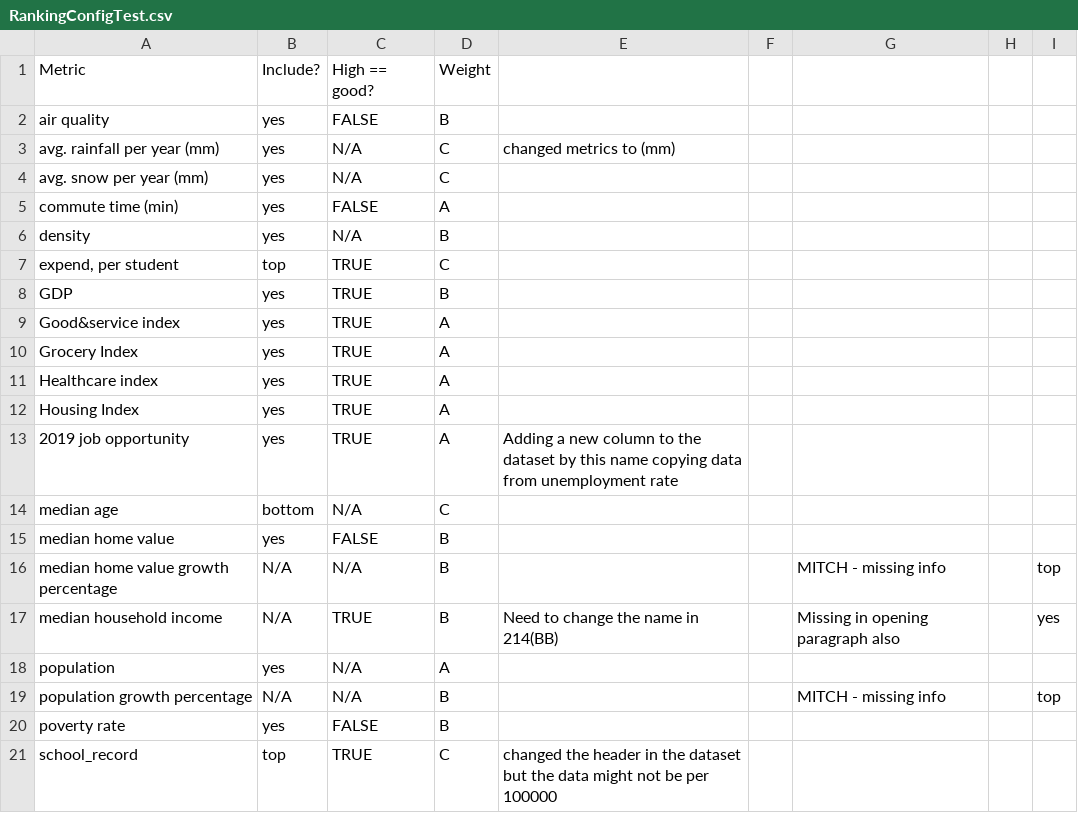
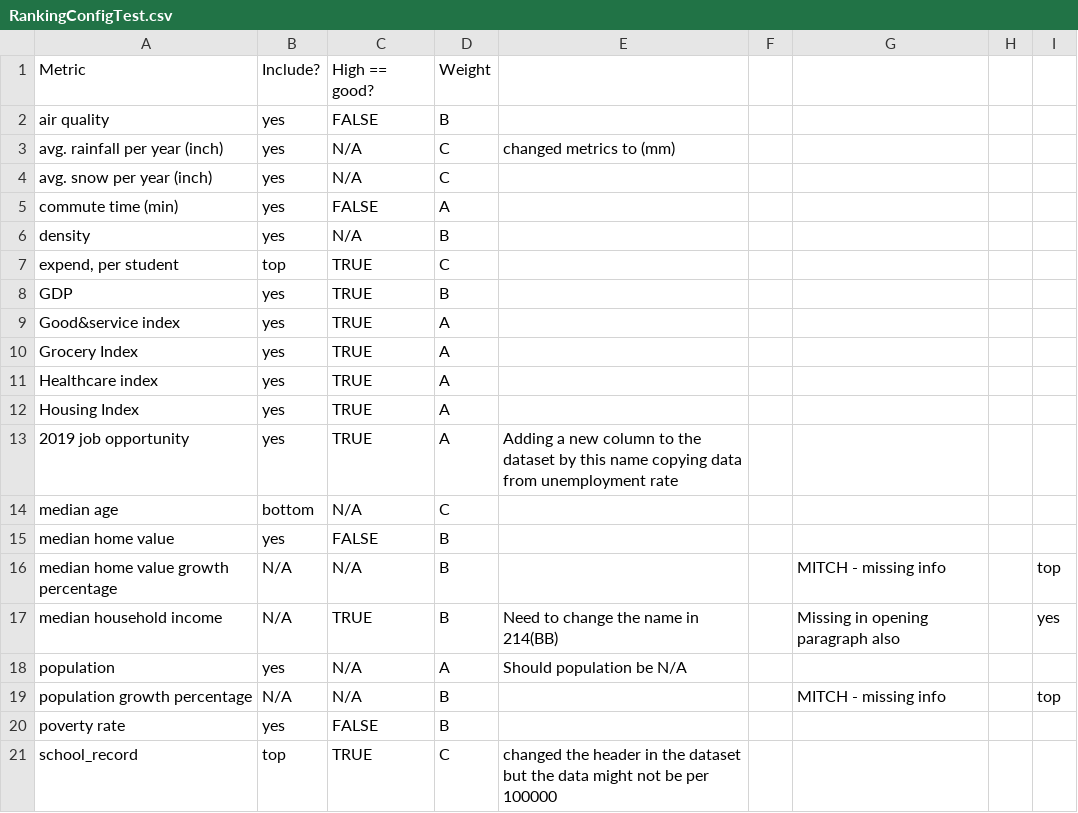
Before and after one commit to gdpabby-indeed/city-scout-content-generator, a CSV file: RankingConfigTest.csv, drawn as a sheet; only a part is shown.

```diff
--- a/RankingConfigTest.csv
+++ b/RankingConfigTest.csv
@@ -2,4 +2,4 @@ Metric,Include?,High == good?,Weight,,,,,
 air quality,yes,FALSE,B,,,,,
-avg. rainfall per year (mm),yes,N/A,C,changed metrics to (mm),,,,
-avg. snow per year (mm),yes,N/A,C,,,,,
+avg. rainfall per year (inch),yes,N/A,C,changed metrics to (mm),,,,
+avg. snow per year (inch),yes,N/A,C,,,,,
 commute time (min),yes,FALSE,A,,,,,
@@ -17,3 +17,3 @@ median home value growth percentage,N/A,N/A,B,,,MITCH - missing info,,top
 median household income,N/A,TRUE,B,Need to change the name in 214(BB),,Missing in opening paragraph also,,yes
-population,yes,N/A,A,,,,,
+population,yes,N/A,A,Should population be N/A,,,,
 population growth percentage,N/A,N/A,B,,,MITCH - missing info,,top
```
Also changed, not shown: OpeningParagraphTest.csv, cityData.csv, 4 other files.
